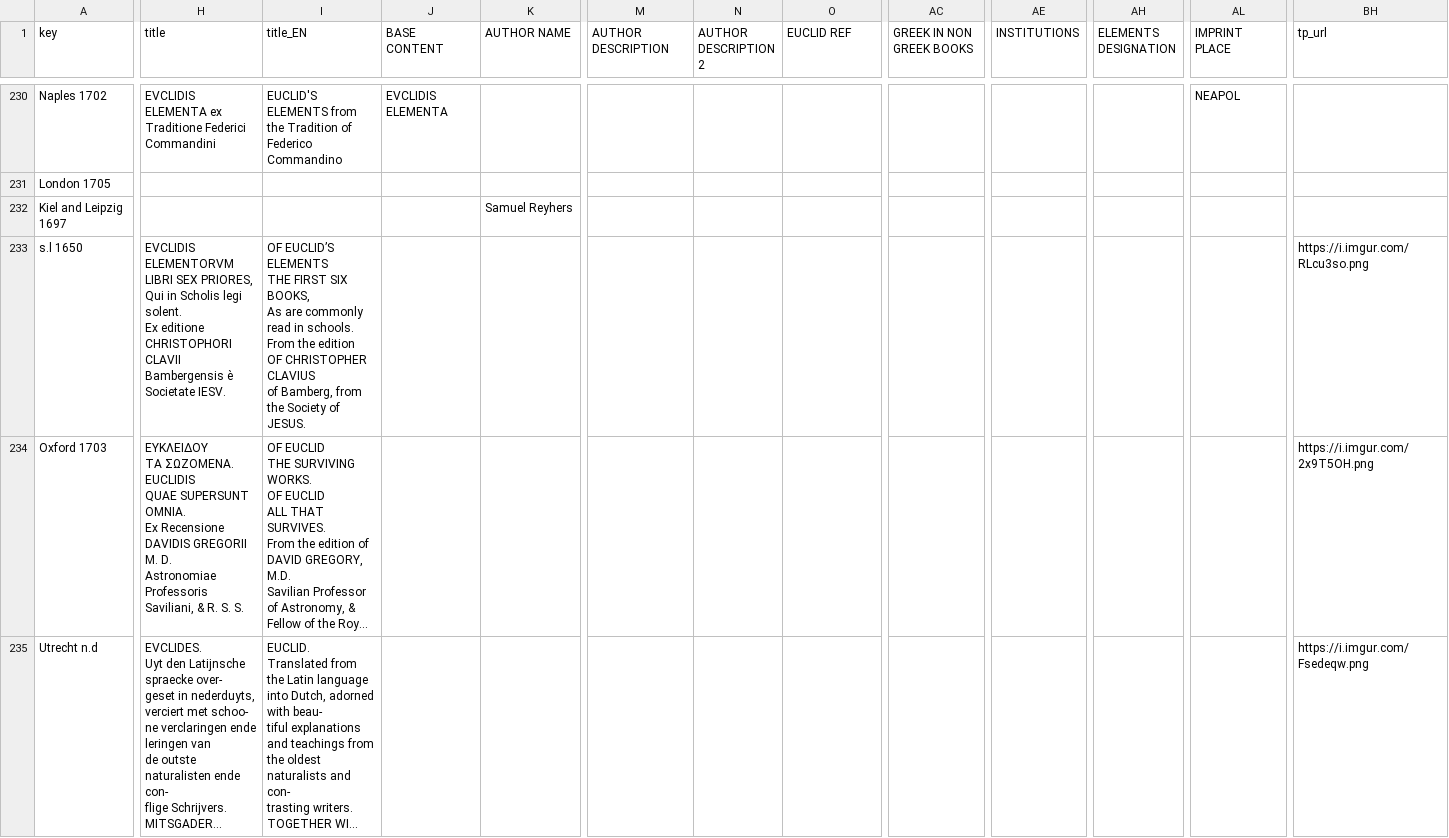
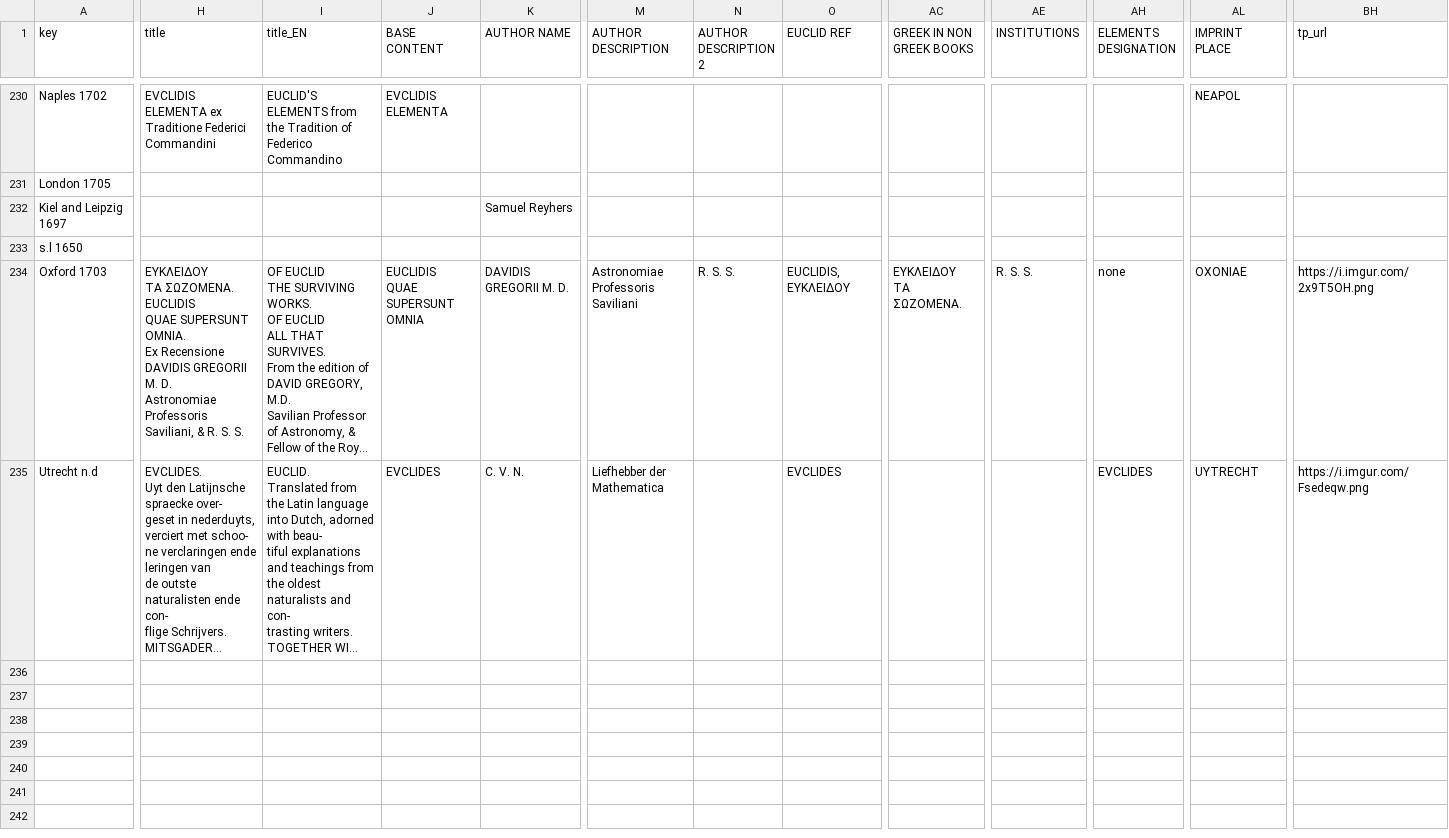
Before and after one commit to ReallyLiri/elements-title-pages, a CSV file: public/docs/EiP.csv, drawn as a sheet; only a part is shown, gaps mark what is left out; long unchanged cells end in …; ↵ is a line break in a cell; the diff covers the shown part only; the diff names each change by its address in the sheet, - before the commit and + after, or states it on an @@ line.

Commit message:
tag 3 missing entries

```diff
--- a/public/docs/EiP.csv
+++ b/public/docs/EiP.csv
-H233 (title): EVCLIDIS ↵ ELEMENTORVM ↵ LIBRI SEX PRIORES, ↵ Qui in Scholis legi solent. ↵ Ex editione ↵ CHRISTOPHORI CLAVII ↵ Bambergensis è Societate IESV.
+H233 (title): (empty)
-I233 (title_EN): OF EUCLID’S ↵ ELEMENTS ↵ THE FIRST SIX BOOKS, ↵ As are commonly read in schools. ↵ From the edition ↵ OF CHRISTOPHER CLAVIUS ↵ of Bamberg, from the Society of JESUS.
+I233 (title_EN): (empty)
-BH233 (tp_url): https://i.imgur.com/RLcu3so.png
+BH233 (tp_url): (empty)
-J234 (BASE CONTENT): (empty)
+J234 (BASE CONTENT): EUCLIDIS ↵ QUAE SUPERSUNT ↵ OMNIA
-K234 (AUTHOR NAME): (empty)
+K234 (AUTHOR NAME): DAVIDIS GREGORII M. D.
-M234 (AUTHOR DESCRIPTION): (empty)
+M234 (AUTHOR DESCRIPTION): Astronomiae Professoris Saviliani
-N234 (AUTHOR DESCRIPTION 2): (empty)
+N234 (AUTHOR DESCRIPTION 2): R. S. S.
-O234 (EUCLID REF): (empty)
+O234 (EUCLID REF): EUCLIDIS, ΕΥΚΛΕΙΔΟΥ
-AC234 (GREEK IN NON GREEK BOOKS): (empty)
+AC234 (GREEK IN NON GREEK BOOKS): ΕΥΚΛΕΙΔΟΥ ↵ ΤΑ ΣΩΖΟΜΕΝΑ.
-AE234 (INSTITUTIONS): (empty)
+AE234 (INSTITUTIONS): R. S. S.
-AH234 (ELEMENTS DESIGNATION): (empty)
+AH234 (ELEMENTS DESIGNATION): none
-AL234 (IMPRINT PLACE): (empty)
+AL234 (IMPRINT PLACE): OXONIAE
-J235 (BASE CONTENT): (empty)
+J235 (BASE CONTENT): EVCLIDES
-K235 (AUTHOR NAME): (empty)
+K235 (AUTHOR NAME): C. V. N.
-M235 (AUTHOR DESCRIPTION): (empty)
+M235 (AUTHOR DESCRIPTION): Liefhebber der Mathematica
-O235 (EUCLID REF): (empty)
+O235 (EUCLID REF): EVCLIDES
-AH235 (ELEMENTS DESIGNATION): (empty)
+AH235 (ELEMENTS DESIGNATION): EVCLIDES
-AL235 (IMPRINT PLACE): (empty)
+AL235 (IMPRINT PLACE): UYTRECHT
```
Also changed, not shown: 10 edited cells elsewhere in this file.
